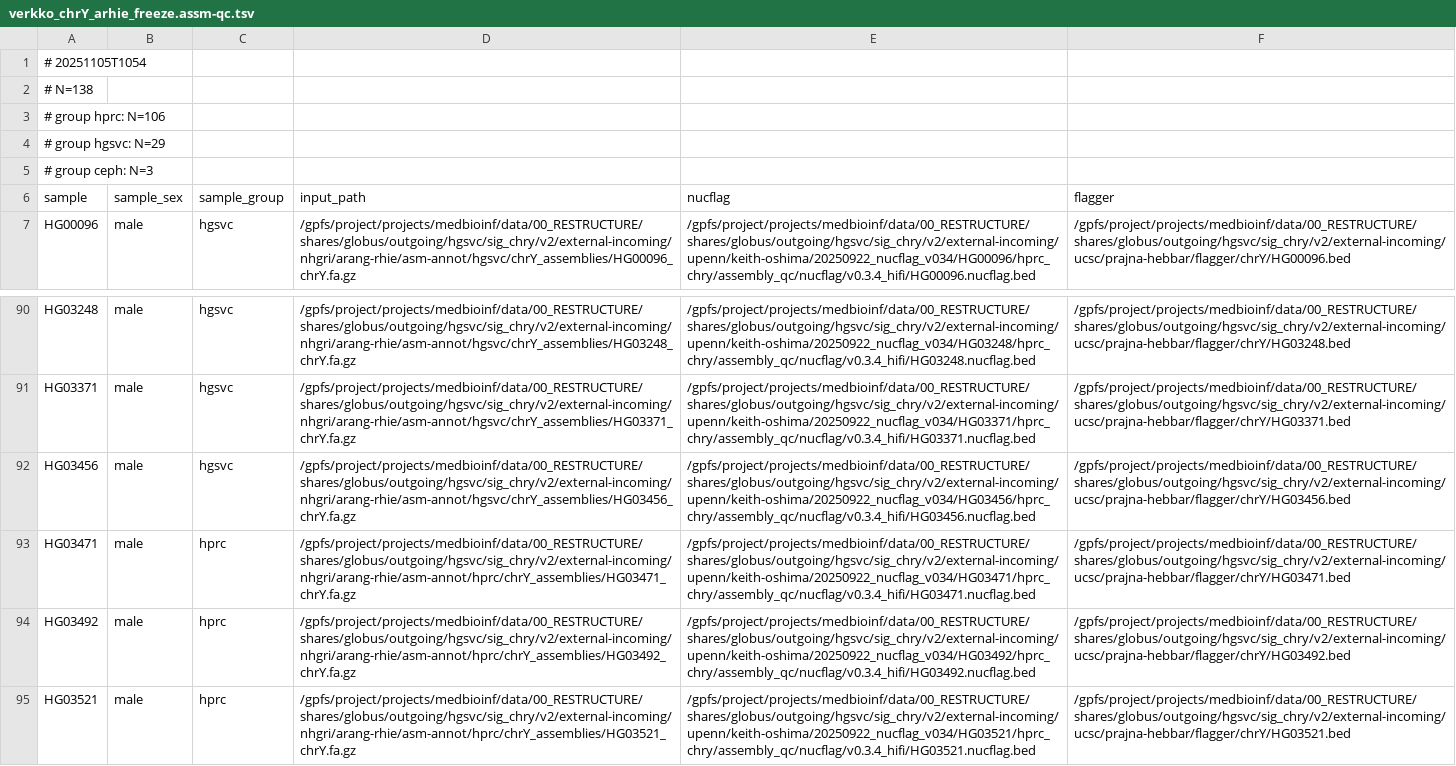
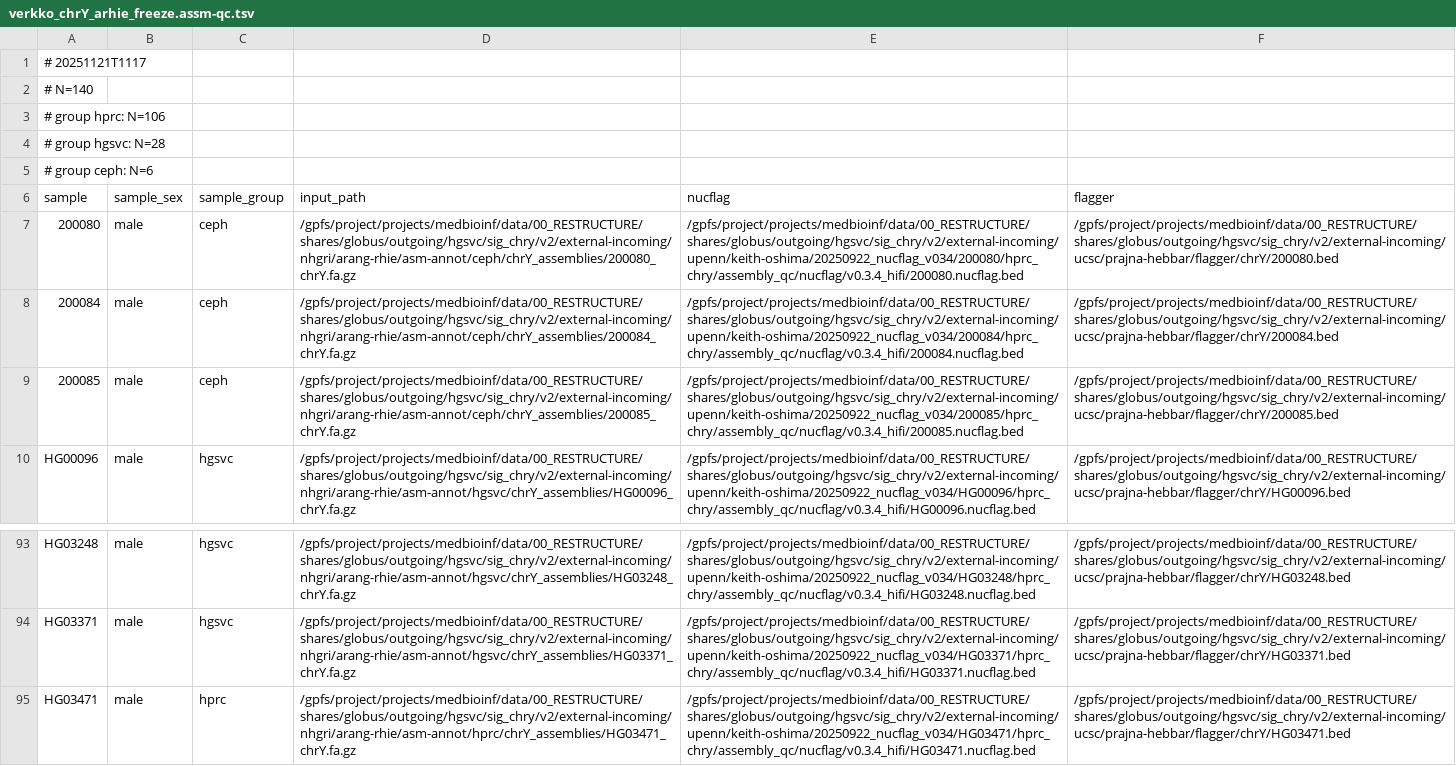
Before and after one commit to core-unit-bioinformatics/project-chrom-y-extended, a TSV file: samples/verkko_chrY_arhie_freeze.assm-qc.tsv, drawn as a sheet; only a part is shown, gaps mark what is left out; the shorter side is filled out with more unchanged rows.

Commit message:
upd sample sheet, drop hg03456

```diff
--- a/samples/verkko_chrY_arhie_freeze.assm-qc.tsv
+++ b/samples/verkko_chrY_arhie_freeze.assm-qc.tsv
@@ -1,7 +1,10 @@
-# 20251105T1054
-# N=138
+# 20251121T1117
+# N=140
 # group hprc: N=106
-# group hgsvc: N=29
-# group ceph: N=3
+# group hgsvc: N=28
+# group ceph: N=6
 sample	sample_sex	sample_group	input_path	nucflag	flagger
+200080	male	ceph	/gpfs/project/projects/medbioinf/data/00_RESTRUCTURE/shares/globus/outgoing/hgsvc/sig_chry/v2/external-incoming/nhgri/arang-rhie/asm-annot/ceph/chrY_assemblies/200080_chrY.fa.gz	/gpfs/project/projects/medbioinf/data/00_RESTRUCTURE/shares/globus/outgoing/hgsvc/sig_chry/v2/external-incoming/upenn/keith-oshima/20250922_nucflag_v034/200080/hprc_chry/assembly_qc/nucflag/v0.3.4_hifi/200080.nucflag.bed	/gpfs/project/projects/medbioinf/data/00_RESTRUCTURE/shares/globus/outgoing/hgsvc/sig_chry/v2/external-incoming/ucsc/prajna-hebbar/flagger/chrY/200080.bed
+200084	male	ceph	/gpfs/project/projects/medbioinf/data/00_RESTRUCTURE/shares/globus/outgoing/hgsvc/sig_chry/v2/external-incoming/nhgri/arang-rhie/asm-annot/ceph/chrY_assemblies/200084_chrY.fa.gz	/gpfs/project/projects/medbioinf/data/00_RESTRUCTURE/shares/globus/outgoing/hgsvc/sig_chry/v2/external-incoming/upenn/keith-oshima/20250922_nucflag_v034/200084/hprc_chry/assembly_qc/nucflag/v0.3.4_hifi/200084.nucflag.bed	/gpfs/project/projects/medbioinf/data/00_RESTRUCTURE/shares/globus/outgoing/hgsvc/sig_chry/v2/external-incoming/ucsc/prajna-hebbar/flagger/chrY/200084.bed
+200085	male	ceph	/gpfs/project/projects/medbioinf/data/00_RESTRUCTURE/shares/globus/outgoing/hgsvc/sig_chry/v2/external-incoming/nhgri/arang-rhie/asm-annot/ceph/chrY_assemblies/200085_chrY.fa.gz	/gpfs/project/projects/medbioinf/data/00_RESTRUCTURE/shares/globus/outgoing/hgsvc/sig_chry/v2/external-incoming/upenn/keith-oshima/20250922_nucflag_v034/200085/hprc_chry/assembly_qc/nucflag/v0.3.4_hifi/200085.nucflag.bed	/gpfs/project/projects/medbioinf/data/00_RESTRUCTURE/shares/globus/outgoing/hgsvc/sig_chry/v2/external-incoming/ucsc/prajna-hebbar/flagger/chrY/200085.bed
 HG00096	male	hgsvc	/gpfs/project/projects/medbioinf/data/00_RESTRUCTURE/shares/globus/outgoing/hgsvc/sig_chry/v2/external-incoming/nhgri/arang-rhie/asm-annot/hgsvc/chrY_assemblies/HG00096_chrY.fa.gz	/gpfs/project/projects/medbioinf/data/00_RESTRUCTURE/shares/globus/outgoing/hgsvc/sig_chry/v2/external-incoming/upenn/keith-oshima/20250922_nucflag_v034/HG00096/hprc_chry/assembly_qc/nucflag/v0.3.4_hifi/HG00096.nucflag.bed	/gpfs/project/projects/medbioinf/data/00_RESTRUCTURE/shares/globus/outgoing/hgsvc/sig_chry/v2/external-incoming/ucsc/prajna-hebbar/flagger/chrY/HG00096.bed
@@ -91,3 +94,2 @@ HG03248	male	hgsvc	/gpfs/project/projects/medbioinf/data/00_RESTRUCTURE/shares/g
 HG03371	male	hgsvc	/gpfs/project/projects/medbioinf/data/00_RESTRUCTURE/shares/globus/outgoing/hgsvc/sig_chry/v2/external-incoming/nhgri/arang-rhie/asm-annot/hgsvc/chrY_assemblies/HG03371_chrY.fa.gz	/gpfs/project/projects/medbioinf/data/00_RESTRUCTURE/shares/globus/outgoing/hgsvc/sig_chry/v2/external-incoming/upenn/keith-oshima/20250922_nucflag_v034/HG03371/hprc_chry/assembly_qc/nucflag/v0.3.4_hifi/HG03371.nucflag.bed	/gpfs/project/projects/medbioinf/data/00_RESTRUCTURE/shares/globus/outgoing/hgsvc/sig_chry/v2/external-incoming/ucsc/prajna-hebbar/flagger/chrY/HG03371.bed
-HG03456	male	hgsvc	/gpfs/project/projects/medbioinf/data/00_RESTRUCTURE/shares/globus/outgoing/hgsvc/sig_chry/v2/external-incoming/nhgri/arang-rhie/asm-annot/hgsvc/chrY_assemblies/HG03456_chrY.fa.gz	/gpfs/project/projects/medbioinf/data/00_RESTRUCTURE/shares/globus/outgoing/hgsvc/sig_chry/v2/external-incoming/upenn/keith-oshima/20250922_nucflag_v034/HG03456/hprc_chry/assembly_qc/nucflag/v0.3.4_hifi/HG03456.nucflag.bed	/gpfs/project/projects/medbioinf/data/00_RESTRUCTURE/shares/globus/outgoing/hgsvc/sig_chry/v2/external-incoming/ucsc/prajna-hebbar/flagger/chrY/HG03456.bed
 HG03471	male	hprc	/gpfs/project/projects/medbioinf/data/00_RESTRUCTURE/shares/globus/outgoing/hgsvc/sig_chry/v2/external-incoming/nhgri/arang-rhie/asm-annot/hprc/chrY_assemblies/HG03471_chrY.fa.gz	/gpfs/project/projects/medbioinf/data/00_RESTRUCTURE/shares/globus/outgoing/hgsvc/sig_chry/v2/external-incoming/upenn/keith-oshima/20250922_nucflag_v034/HG03471/hprc_chry/assembly_qc/nucflag/v0.3.4_hifi/HG03471.nucflag.bed	/gpfs/project/projects/medbioinf/data/00_RESTRUCTURE/shares/globus/outgoing/hgsvc/sig_chry/v2/external-incoming/ucsc/prajna-hebbar/flagger/chrY/HG03471.bed
```
Also changed, not shown: 1 other file.
